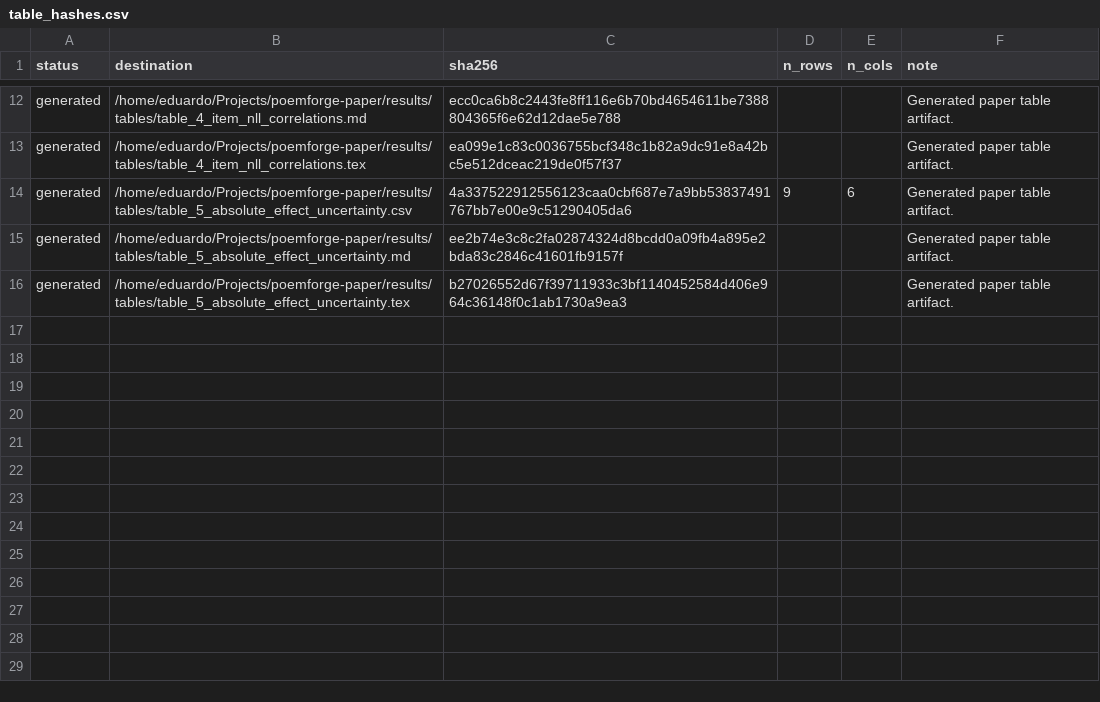
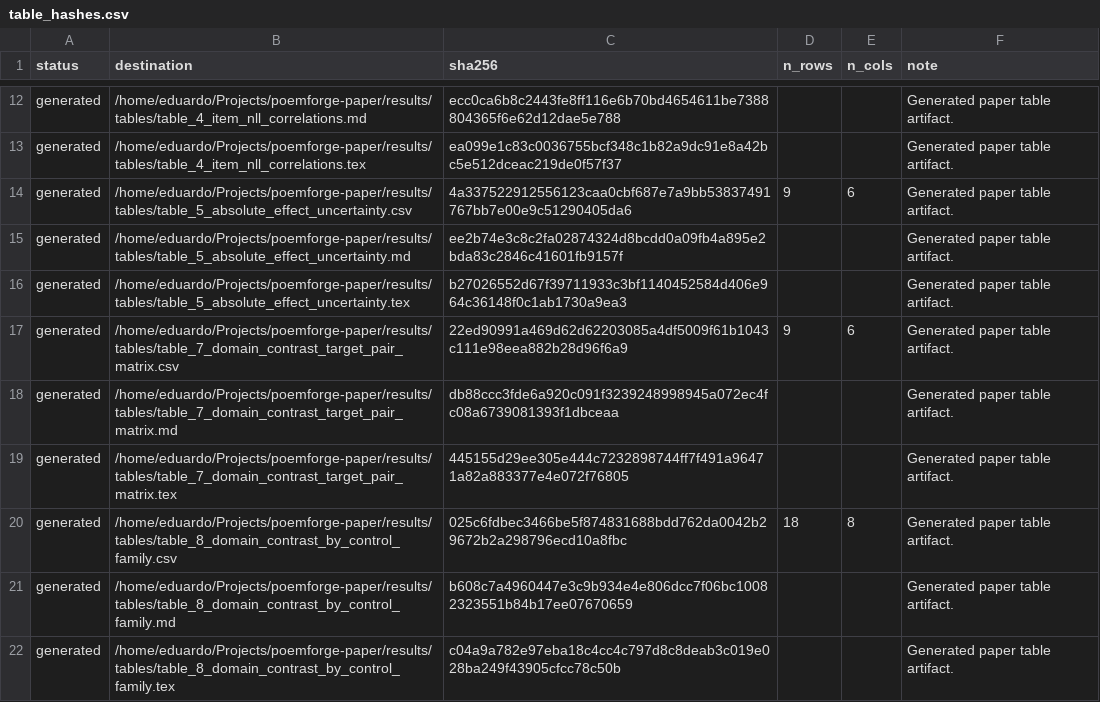
Before and after one commit to Eduardo1100/poemforge-paper, a CSV file: results/hashes/table_hashes.csv, drawn as a sheet; only a part is shown, gaps mark what is left out.

Commit message:
generate domain contrast tables in table pipeline

```diff
--- a/results/hashes/table_hashes.csv
+++ b/results/hashes/table_hashes.csv
@@ -16 +16,7 @@ generated,/home/eduardo/Projects/poemforge-paper/results/tables/table_5_absolute
 generated,/home/eduardo/Projects/poemforge-paper/results/tables/table_5_absolute_effect_uncertainty.tex,b27026552d67f39711933c3bf1140452584d406e964c36148f0c1ab1730a9ea3,,,Generated paper table artifact.
+generated,/home/eduardo/Projects/poemforge-paper/results/tables/table_7_domain_contrast_target_pair_matrix.csv,22ed90991a469d62d62203085a4df5009f61b1043c111e98eea882b28d96f6a9,9,6,Generated paper table artifact.
+generated,/home/eduardo/Projects/poemforge-paper/results/tables/table_7_domain_contrast_target_pair_matrix.md,db88ccc3fde6a920c091f3239248998945a072ec4fc08a6739081393f1dbceaa,,,Generated paper table artifact.
+generated,/home/eduardo/Projects/poemforge-paper/results/tables/table_7_domain_contrast_target_pair_matrix.tex,445155d29ee305e444c7232898744ff7f491a96471a82a883377e4e072f76805,,,Generated paper table artifact.
+generated,/home/eduardo/Projects/poemforge-paper/results/tables/table_8_domain_contrast_by_control_family.csv,025c6fdbec3466be5f874831688bdd762da0042b29672b2a298796ecd10a8fbc,18,8,Generated paper table artifact.
+generated,/home/eduardo/Projects/poemforge-paper/results/tables/table_8_domain_contrast_by_control_family.md,b608c7a4960447e3c9b934e4e806dcc7f06bc10082323551b84b17ee07670659,,,Generated paper table artifact.
+generated,/home/eduardo/Projects/poemforge-paper/results/tables/table_8_domain_contrast_by_control_family.tex,c04a9a782e97eba18c4cc4c797d8c8deab3c019e028ba249f43905cfcc78c50b,,,Generated paper table artifact.
```
Also changed, not shown: results/tables/table_7_domain_contrast_target_pair_matrix.csv, results/tables/table_8_domain_contrast_by_control_family.csv, 5 other files.
